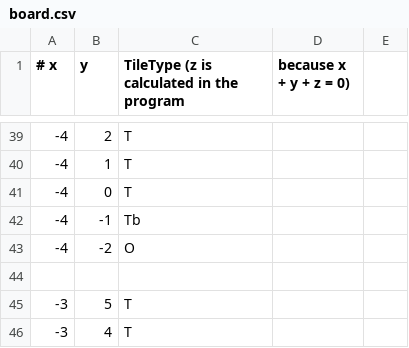
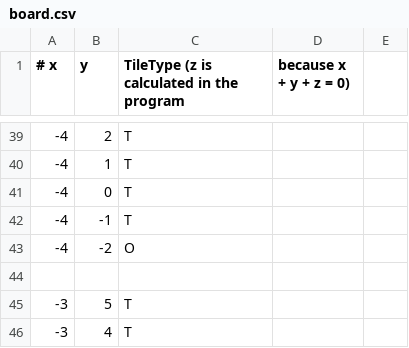
Before and after one commit to LucasPickering/Ground-War, a CSV file: resources/res/boards/board.csv, drawn as a sheet; only a part is shown, gaps mark what is left out.

Commit message:
Removed debug flag

```diff
--- a/resources/res/boards/board.csv
+++ b/resources/res/boards/board.csv
@@ -41,3 +41,3 @@
 -4,0,T
--4,-1,Tb
+-4,-1,T
 -4,-2,O
```
